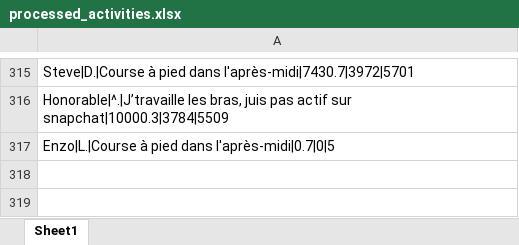
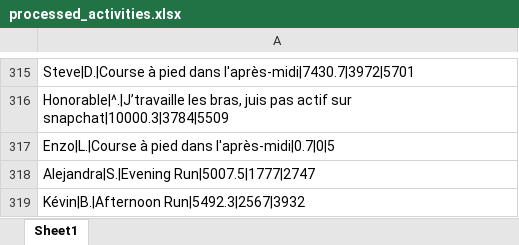
Before and after one commit to theodtl/running_team_vs, an Excel workbook: data/processed_activities.xlsx, sheet Sheet1, drawn as a sheet; only a part is shown, gaps mark what is left out; values as stored, in another font and other column widths than the file's, no borders; the diff names each change by its address in the sheet, - before the commit and + after, or states it on an @@ line.

```diff
--- a/data/processed_activities.xlsx (sheet Sheet1)
+++ b/data/processed_activities.xlsx (sheet Sheet1)
+row 318: Alejandra|S.|Evening Run|5007.5|1777|2747
+row 319: Kévin|B.|Afternoon Run|5492.3|2567|3932
```
Also changed, not shown: data/activities_log.xlsx, data/distances.xlsx, 2 other files.
